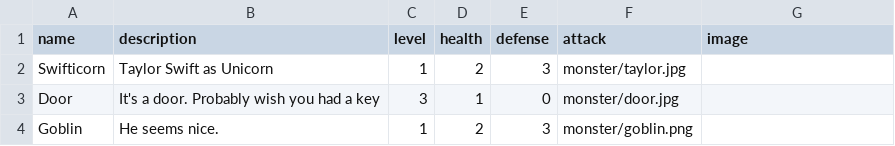
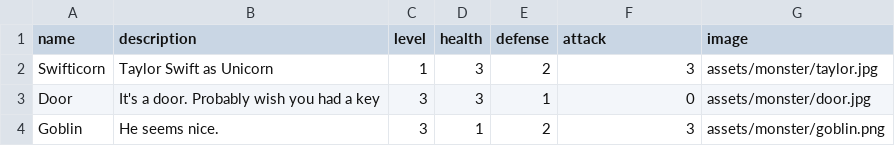
Before and after one commit to wtfgamejam/encounter, a CSV file: sets/csv/monsters.csv, drawn as a sheet.

```diff
--- a/sets/csv/monsters.csv
+++ b/sets/csv/monsters.csv
@@ -1,4 +1,4 @@
 "name","description","level","health","defense","attack","image"
-"Swifticorn","Taylor Swift as Unicorn",1,2,3,"monster/taylor.jpg"
-"Door","It's a door. Probably wish you had a key",3,1,0,"monster/door.jpg"
-"Goblin","He seems nice.",1,2,3,"monster/goblin.png"
+"Swifticorn","Taylor Swift as Unicorn",1,3,2,3,"assets/monster/taylor.jpg"
+"Door","It's a door. Probably wish you had a key",3,3,1,0,"assets/monster/door.jpg"
+"Goblin","He seems nice.",3,1,2,3,"assets/monster/goblin.png"
```
Also changed, not shown: 3 other files.
